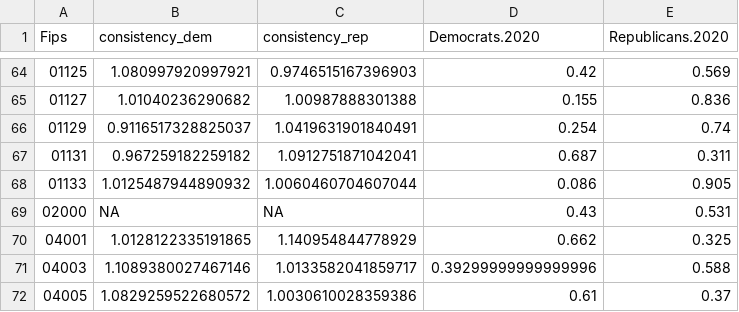
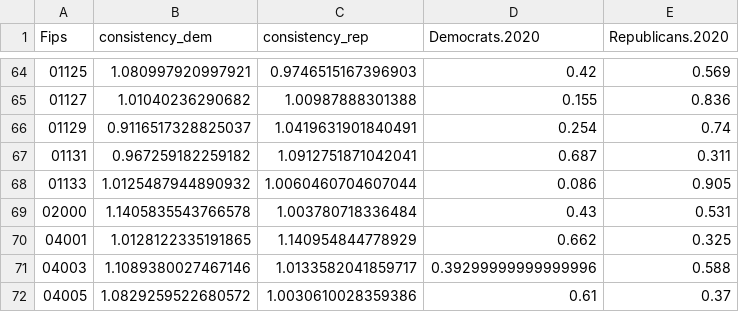
Before and after one commit to mukundpoddar1/2020-election-predictions, a CSV file: data/Clean Data/election_returns_2020.csv, drawn as a sheet; only a part is shown, gaps mark what is left out.

Commit message:
Updated 2020 merged data

```diff
--- a/data/Clean Data/election_returns_2020.csv
+++ b/data/Clean Data/election_returns_2020.csv
@@ -68,3 +68,3 @@ Fips,consistency_dem,consistency_rep,Democrats.2020,Republicans.2020
 01133,1.0125487944890932,1.0060460704607044,0.086,0.905
-02000,NA,NA,0.43,0.531
+02000,1.1405835543766578,1.003780718336484,0.43,0.531
 04001,1.0128122335191865,1.140954844778929,0.662,0.325
```
Also changed, not shown: 1 other file.
